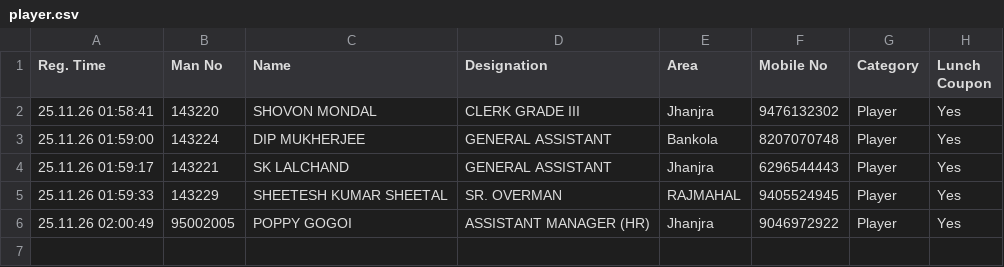
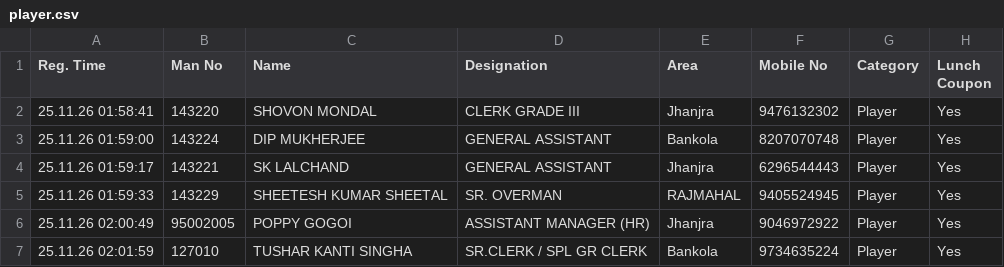
Before and after one commit to Shovon1992/Carrom, a CSV file: player.csv, drawn as a sheet.

Commit message:
Update player.csv (2026-11-24T20:31:59.810Z)

```diff
--- a/player.csv
+++ b/player.csv
@@ -6 +6,2 @@
 "25.11.26 02:00:49","95002005","POPPY GOGOI","ASSISTANT MANAGER (HR)","Jhanjra","9046972922","Player","Yes"
+"25.11.26 02:01:59","127010","TUSHAR KANTI SINGHA","SR.CLERK / SPL GR CLERK","Bankola","9734635224","Player","Yes"
```
